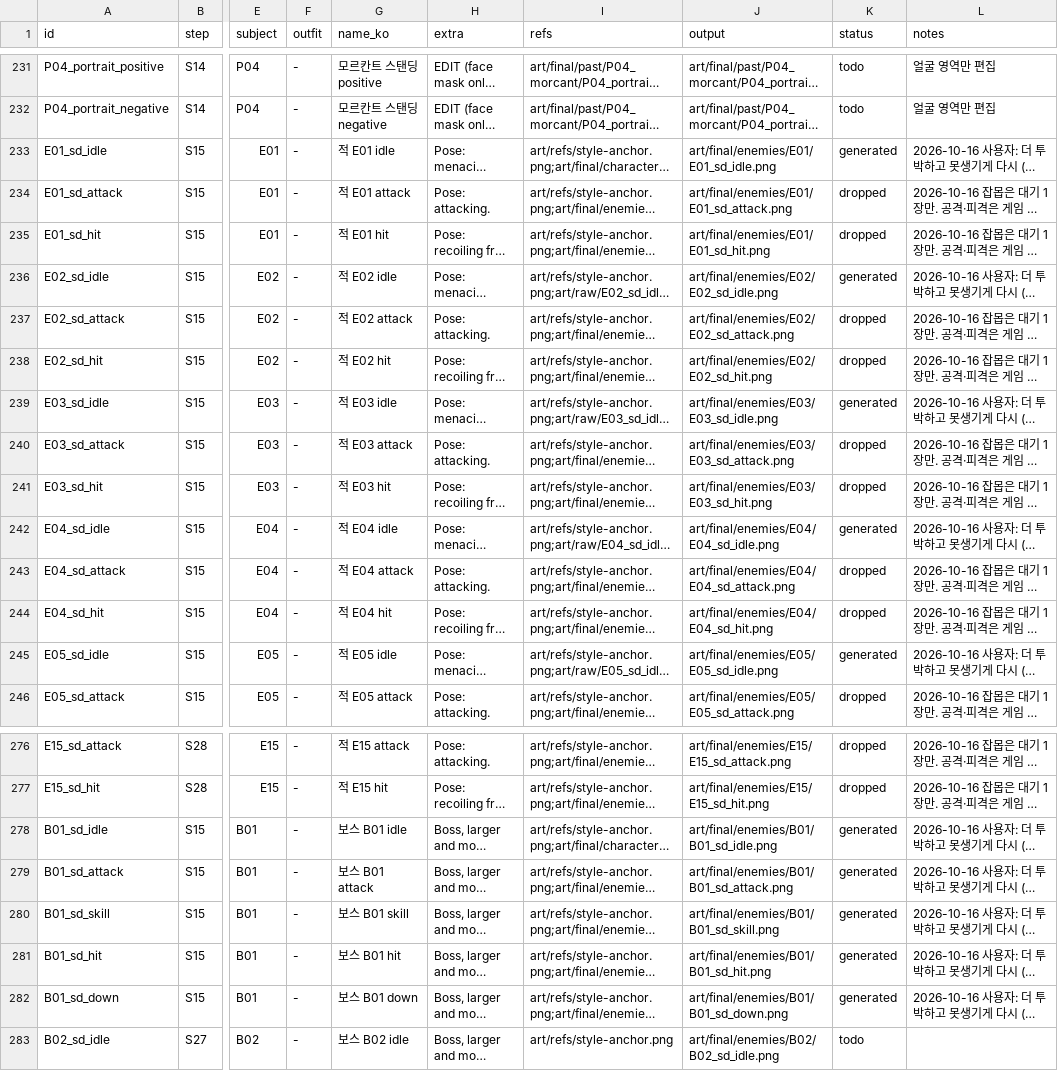
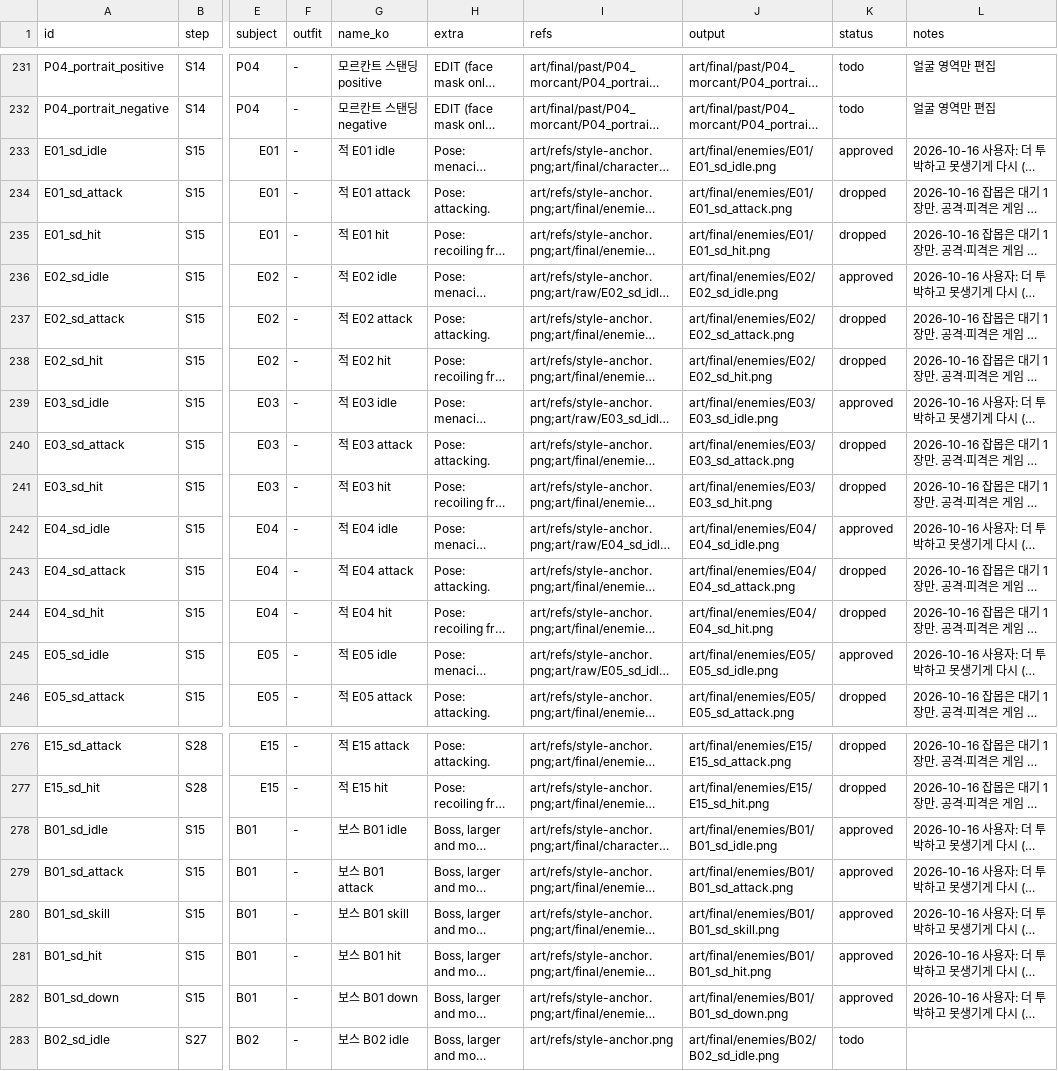
Before and after one commit to qruse/game, a CSV file: art/manifest.csv, drawn as a sheet; only a part is shown, gaps mark what is left out; long unchanged cells end in …; the diff names each change by its address in the sheet, - before the commit and + after, or states it on an @@ line.

```diff
--- a/art/manifest.csv
+++ b/art/manifest.csv
-K233 (status): generated
+K233 (status): approved
-K236 (status): generated
+K236 (status): approved
-K239 (status): generated
+K239 (status): approved
-K242 (status): generated
+K242 (status): approved
-K245 (status): generated
+K245 (status): approved
-K278:K282 (status): generated
+K278:K282 (status): approved
```
Also changed, not shown: 3 other files.
